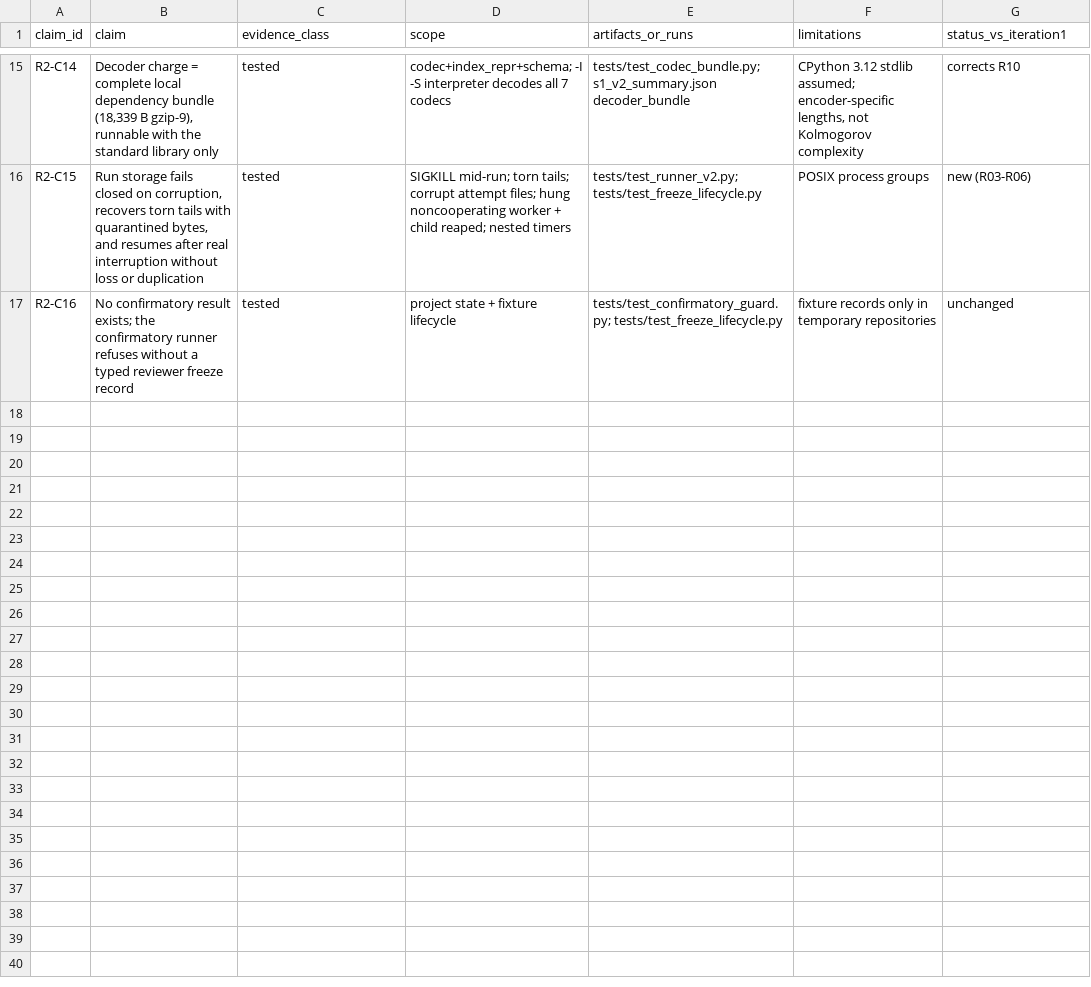
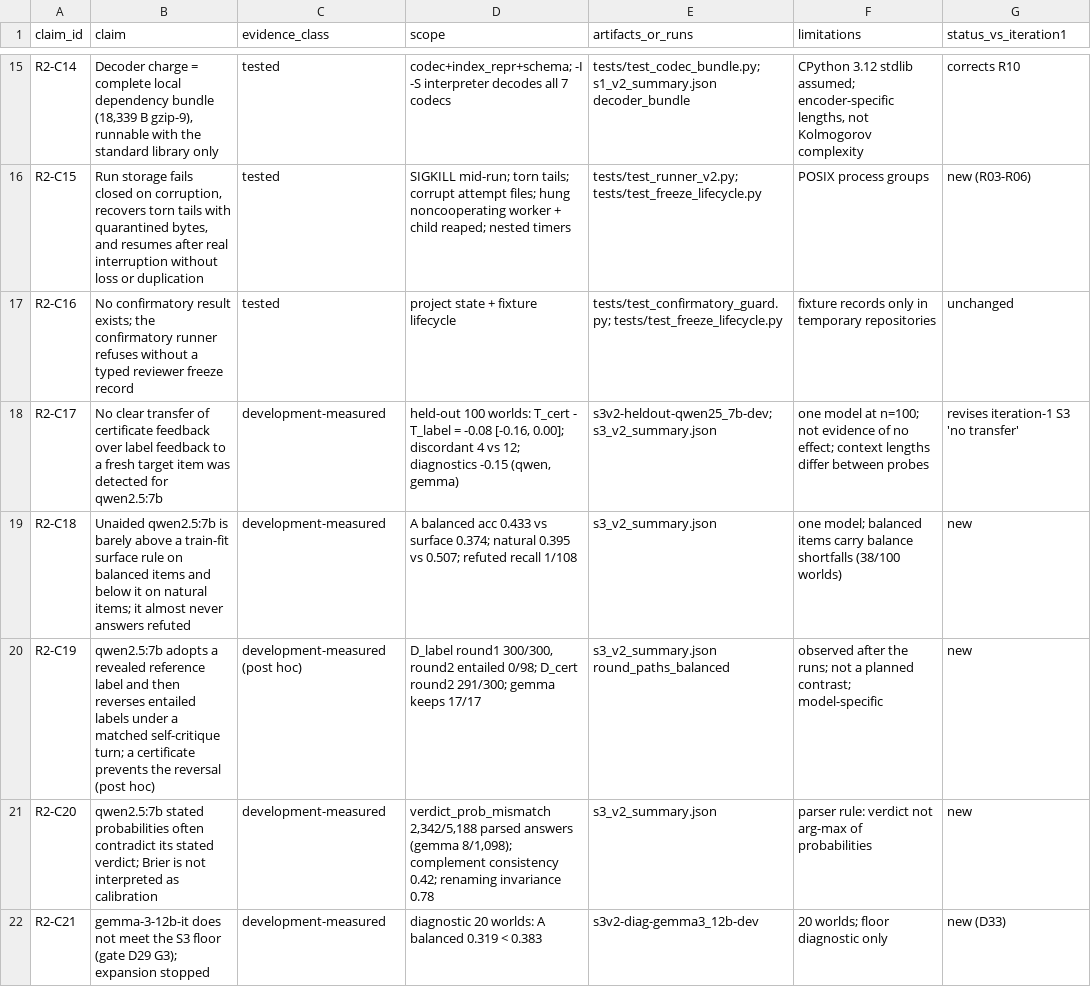
Before and after one commit to albertoHdzE/causalguard-epistemics, a CSV file: reports/CLAIM_LEDGER_R2.csv, drawn as a sheet; only a part is shown, gaps mark what is left out.

Commit message:
Iteration 2: S3 held-out complete (100/100); S3 analysis round paths + per-world render (D34); S3 report/sizing/claims; acceptance_r2; test output

```diff
--- a/reports/CLAIM_LEDGER_R2.csv
+++ b/reports/CLAIM_LEDGER_R2.csv
@@ -17 +17,6 @@ R2-C15,"Run storage fails closed on corruption, recovers torn tails with quarant
 R2-C16,No confirmatory result exists; the confirmatory runner refuses without a typed reviewer freeze record,tested,project state + fixture lifecycle,tests/test_confirmatory_guard.py; tests/test_freeze_lifecycle.py,fixture records only in temporary repositories,unchanged
+R2-C17,"No clear transfer of certificate feedback over label feedback to a fresh target item was detected for qwen2.5:7b",development-measured,"held-out 100 worlds: T_cert - T_label = -0.08 [-0.16, 0.00]; discordant 4 vs 12; diagnostics -0.15 (qwen, gemma)",s3v2-heldout-qwen25_7b-dev; s3_v2_summary.json,"one model at n=100; not evidence of no effect; context lengths differ between probes",revises iteration-1 S3 'no transfer'
+R2-C18,"Unaided qwen2.5:7b is barely above a train-fit surface rule on balanced items and below it on natural items; it almost never answers refuted",development-measured,"A balanced acc 0.433 vs surface 0.374; natural 0.395 vs 0.507; refuted recall 1/108",s3_v2_summary.json,"one model; balanced items carry balance shortfalls (38/100 worlds)",new
+R2-C19,"qwen2.5:7b adopts a revealed reference label and then reverses entailed labels under a matched self-critique turn; a certificate prevents the reversal (post hoc)",development-measured (post hoc),"D_label round1 300/300, round2 entailed 0/98; D_cert round2 291/300; gemma keeps 17/17",s3_v2_summary.json round_paths_balanced,"observed after the runs; not a planned contrast; model-specific",new
+R2-C20,"qwen2.5:7b stated probabilities often contradict its stated verdict; Brier is not interpreted as calibration",development-measured,"verdict_prob_mismatch 2,342/5,188 parsed answers (gemma 8/1,098); complement consistency 0.42; renaming invariance 0.78",s3_v2_summary.json,"parser rule: verdict not arg-max of probabilities",new
+R2-C21,"gemma-3-12b-it does not meet the S3 floor (gate D29 G3); expansion stopped",development-measured,"diagnostic 20 worlds: A balanced 0.319 < 0.383",s3v2-diag-gemma3_12b-dev,"20 worlds; floor diagnostic only",new (D33)
```
Also changed, not shown: 13 other files.
